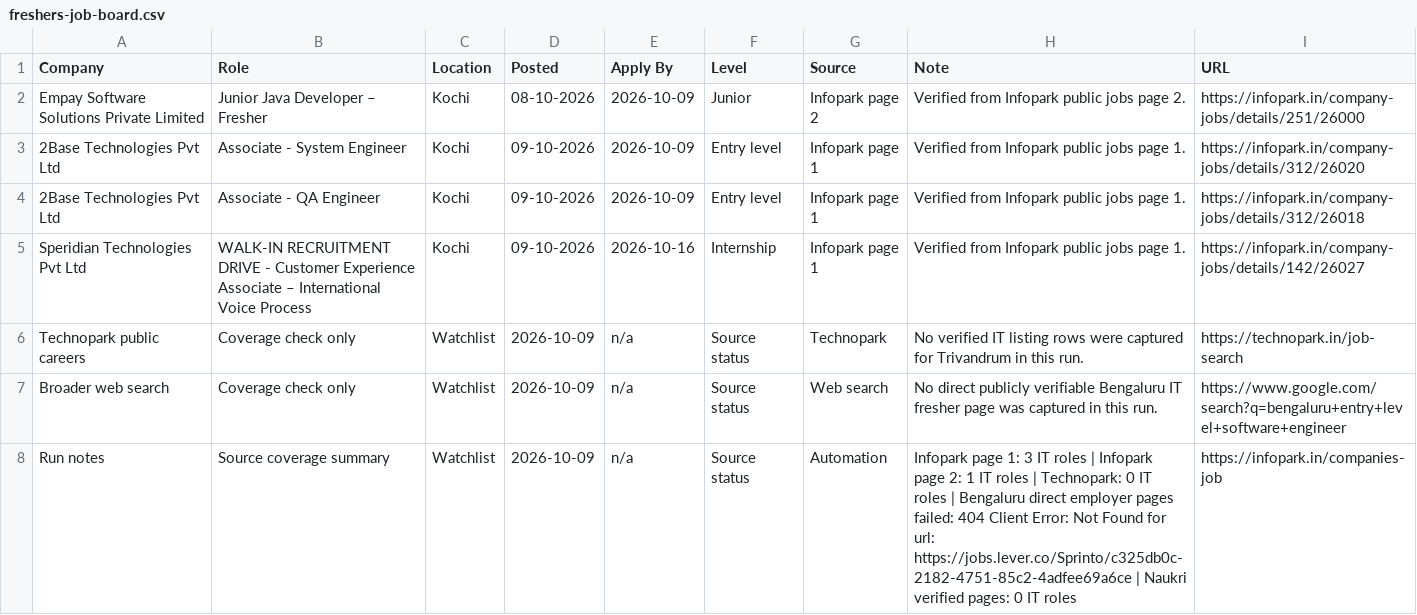
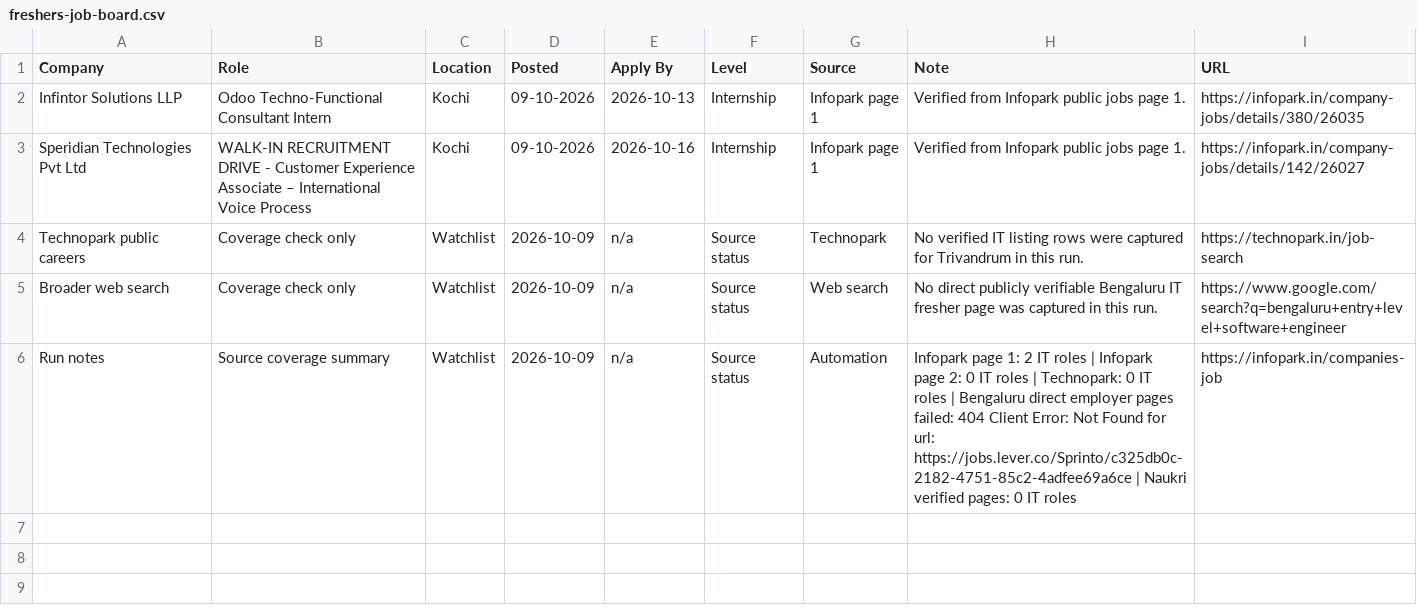
Before and after one commit to sk-learner/Automation-freshers-job-alert, a CSV file: outputs/freshers-job-board.csv, drawn as a sheet.

```diff
--- a/outputs/freshers-job-board.csv
+++ b/outputs/freshers-job-board.csv
@@ -1,5 +1,3 @@
 Company,Role,Location,Posted,Apply By,Level,Source,Note,URL
-Empay Software Solutions Private Limited,Junior Java Developer – Fresher,Kochi,08-10-2026,2026-10-09,Junior,Infopark page 2,Verified from Infopark public jobs page 2.,https://infopark.in/company-jobs/details/251/26000
-2Base Technologies Pvt Ltd,Associate - System Engineer,Kochi,09-10-2026,2026-10-09,Entry level,Infopark page 1,Verified from Infopark public jobs page 1.,https://infopark.in/company-jobs/details/312/26020
-2Base Technologies Pvt Ltd,Associate - QA Engineer,Kochi,09-10-2026,2026-10-09,Entry level,Infopark page 1,Verified from Infopark public jobs page 1.,https://infopark.in/company-jobs/details/312/26018
+Infintor Solutions LLP,Odoo Techno-Functional Consultant Intern,Kochi,09-10-2026,2026-10-13,Internship,Infopark page 1,Verified from Infopark public jobs page 1.,https://infopark.in/company-jobs/details/380/26035
 Speridian Technologies Pvt Ltd,WALK-IN RECRUITMENT DRIVE - Customer Experience Associate – International Voice Process,Kochi,09-10-2026,2026-10-16,Internship,Infopark page 1,Verified from Infopark public jobs page 1.,https://infopark.in/company-jobs/details/142/26027
@@ -7,2 +5,2 @@ Technopark public careers,Coverage check only,Watchlist,2026-10-09,n/a,Source st
 Broader web search,Coverage check only,Watchlist,2026-10-09,n/a,Source status,Web search,No direct publicly verifiable Bengaluru IT fresher page was captured in this run.,https://www.google.com/search?q=bengaluru+entry+level+software+engineer
-Run notes,Source coverage summary,Watchlist,2026-10-09,n/a,Source status,Automation,Infopark page 1: 3 IT roles | Infopark page 2: 1 IT roles | Technopark: 0 IT roles | Bengaluru direct employer pages failed: 404 Client Error: Not Found for url: https://jobs.lever.co/Sprinto/c325db0c-2182-4751-85c2-4adfee69a6ce | Naukri verified pages: 0 IT roles,https://infopark.in/companies-job
+Run notes,Source coverage summary,Watchlist,2026-10-09,n/a,Source status,Automation,Infopark page 1: 2 IT roles | Infopark page 2: 0 IT roles | Technopark: 0 IT roles | Bengaluru direct employer pages failed: 404 Client Error: Not Found for url: https://jobs.lever.co/Sprinto/c325db0c-2182-4751-85c2-4adfee69a6ce | Naukri verified pages: 0 IT roles,https://infopark.in/companies-job
```
Also changed, not shown: docs/freshers-job-board.csv, 4 other files.
